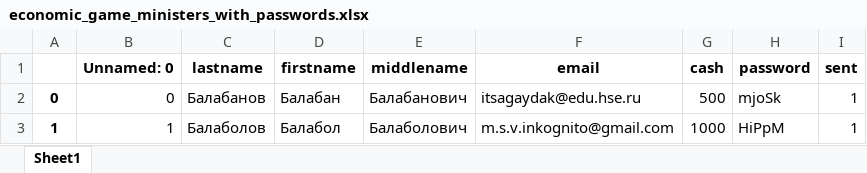
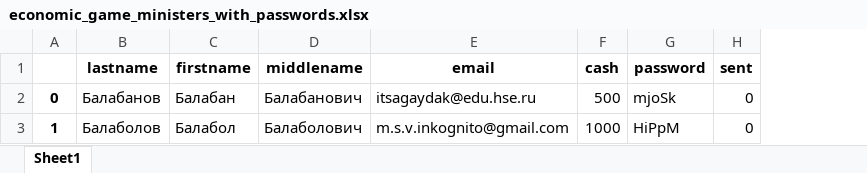
Before and after one commit to blueflyingpanda/Payment, an Excel workbook: economic_game_ministers_with_passwords.xlsx, sheet Sheet1, drawn as a sheet; values as stored, in another font and other column widths than the file's, no borders; removed rows and columns are numbered as before the commit, all else as after; the diff names each change by its address in the sheet, - before the commit and + after, or states it on an @@ line.

```diff
--- a/economic_game_ministers_with_passwords.xlsx (sheet Sheet1)
+++ b/economic_game_ministers_with_passwords.xlsx (sheet Sheet1)
-column B (Unnamed: 0), rows 2-3: 0 | 1
-H2:H3 (sent): 1
+H2:H3 (sent): 0
```
Also changed, not shown: economic_game_with_passwords.xlsx, 5 other files.
